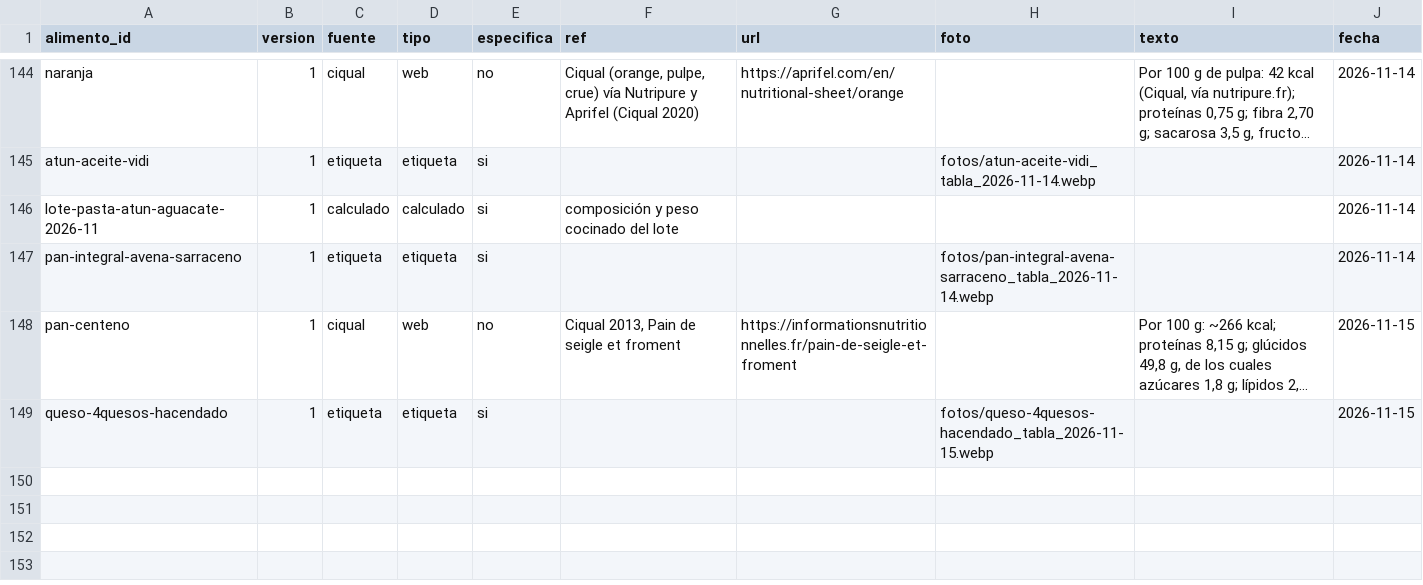
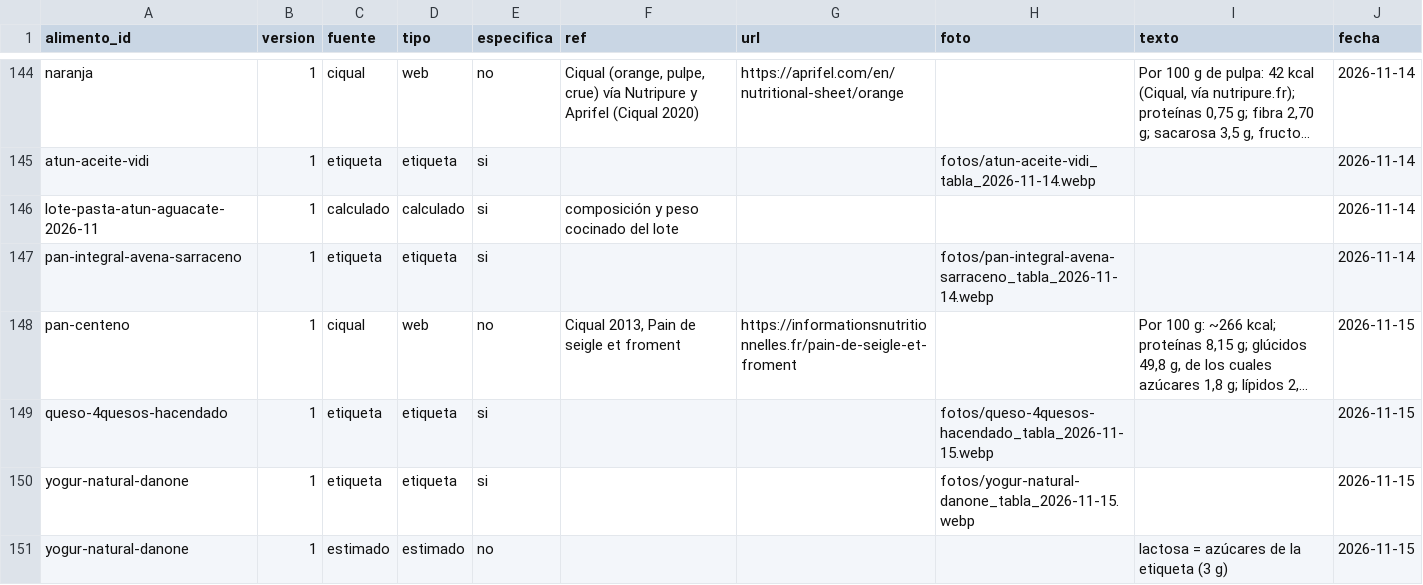
Before and after one commit to DreiSup/salud, a CSV file: datos/fuentes.csv, drawn as a sheet; only a part is shown, gaps mark what is left out; long unchanged cells end in …; the diff names each change by its address in the sheet, - before the commit and + after, or states it on an @@ line.

```diff
--- a/datos/fuentes.csv
+++ b/datos/fuentes.csv
+row 150: yogur-natural-danone | 1 | etiqueta | etiqueta | si |  |  | fotos/yogur-natural-danone_tabla_2026-11-15.webp |  | 2026-11-15
+row 151: yogur-natural-danone | 1 | estimado | estimado | no |  |  |  | lactosa = azúcares de la etiqueta (3 g) | 2026-11-15
```
Also changed, not shown: datos/alimentos.csv, datos/nutrientes.csv, 1 other file.
